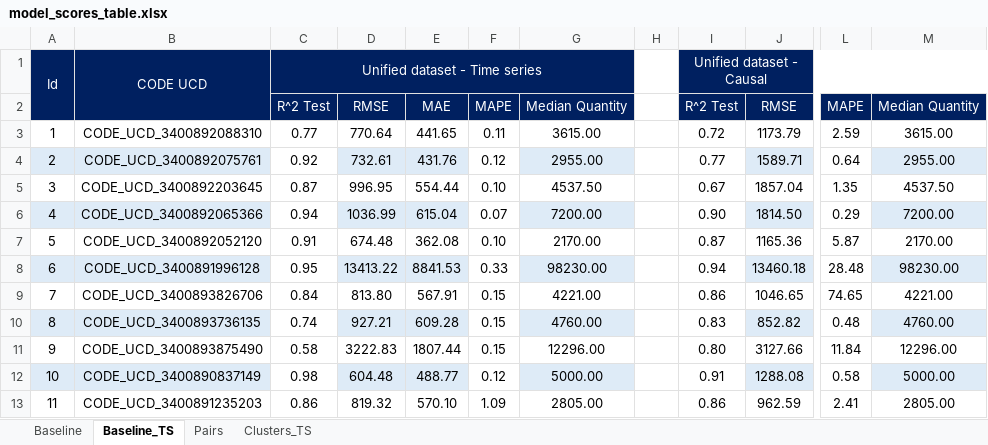
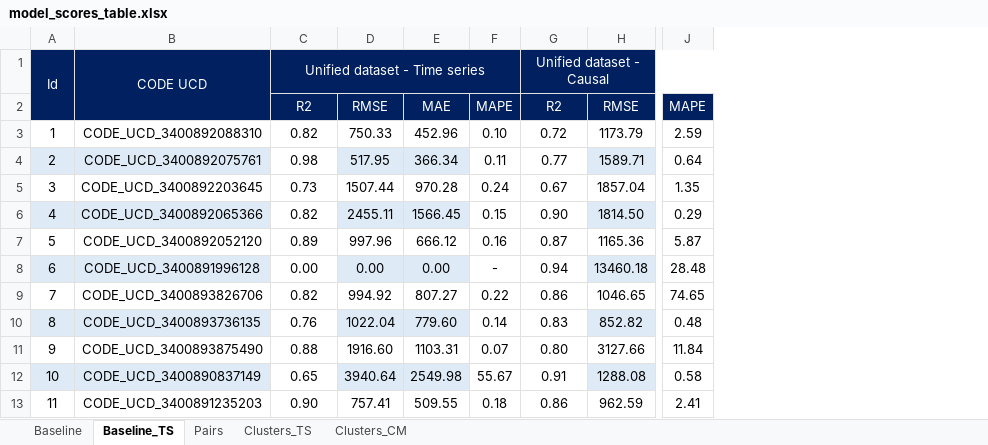
Before and after one commit to douglasmmachado/MedicineConsumption, an Excel workbook: model_scores_table.xlsx, sheet Baseline_TS, drawn as a sheet; only a part is shown, gaps mark what is left out; values as stored, in another font and other column widths than the file's, no borders; conditional formats not drawn; removed rows and columns are numbered as before the commit, all else as after; the diff covers the shown part only; the diff names each change by its address in the sheet, - before the commit and + after, or states it on an @@ line.

```diff
--- a/model_scores_table.xlsx (sheet Baseline_TS)
+++ b/model_scores_table.xlsx (sheet Baseline_TS)
+sheet tab: Clusters_CM
-column D, rows 2-13: RMSE | 770.64 | 732.61 | 996.95 | 1036.99 | 674.48 | 13413.22 | 813.80 | 927.21 | 3222.83 | 604.48 | 819.32
-column E, rows 2-13: MAE | 441.65 | 431.76 | 554.44 | 615.04 | 362.08 | 8841.53 | 567.91 | 609.28 | 1807.44 | 488.77 | 570.10
+column D, rows 2-13: RMSE | 750.33 | 517.95 | 1507.44 | 2455.11 | 997.96 | 0.00 | 994.92 | 1022.04 | 1916.60 | 3940.64 | 757.41
+column E, rows 2-13: MAE | 452.96 | 366.34 | 970.28 | 1566.45 | 666.12 | 0.00 | 807.27 | 779.60 | 1103.31 | 2549.98 | 509.55
-column G, rows 2-13: Median Quantity | 3615.00 | 2955.00 | 4537.50 | 7200.00 | 2170.00 | 98230.00 | 4221.00 | 4760.00 | 12296.00 | 5000.00 | 2805.00
-column H, empty
-column M, rows 2-13: Median Quantity | 3615.00 | 2955.00 | 4537.50 | 7200.00 | 2170.00 | 98230.00 | 4221.00 | 4760.00 | 12296.00 | 5000.00 | 2805.00
-C2: R^2 Test
+C2: R2
-G2: R^2 Test
+G2: R2
-C3: 0.77
+C3: 0.82
-F3: 0.11
+F3: 0.10
-C4: 0.92
+C4: 0.98
-F4: 0.12
+F4: 0.11
-C5: 0.87
+C5: 0.73
-F5: 0.10
+F5: 0.24
-C6: 0.94
+C6: 0.82
-F6: 0.07
+F6: 0.15
-C7: 0.91
+C7: 0.89
-F7: 0.10
+F7: 0.16
-C8: 0.95
+C8: 0.00
-F8: 0.33
+F8: -
-C9: 0.84
+C9: 0.82
-F9: 0.15
+F9: 0.22
-C10: 0.74
+C10: 0.76
-F10: 0.15
+F10: 0.14
-C11: 0.58
+C11: 0.88
-F11: 0.15
+F11: 0.07
-C12: 0.98
+C12: 0.65
-F12: 0.12
+F12: 55.67
-C13: 0.86
+C13: 0.90
-F13: 1.09
+F13: 0.18
```
Also changed, not shown: 20 edited cells elsewhere in this sheet, sheet Pairs.
